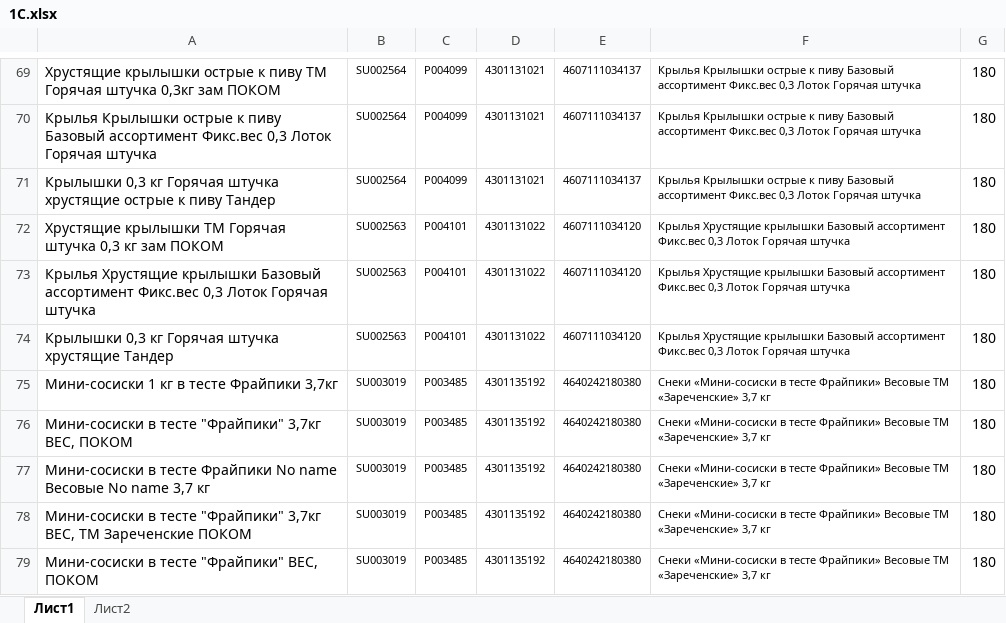
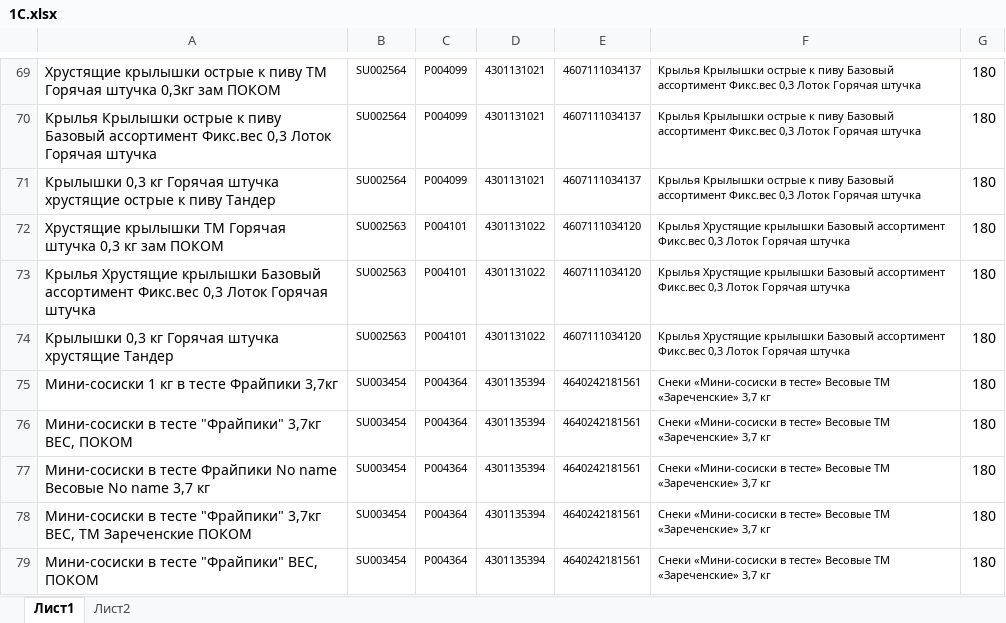
Before and after one commit to Fejanin/pokom_zpf, an Excel workbook: moduls/1С.xlsx, sheet Лист1, drawn as a sheet; only a part is shown, gaps mark what is left out; values as stored, in another font and other column widths than the file's, no borders; the diff covers the shown part only; the diff names each change by its address in the sheet, - before the commit and + after, or states it on an @@ line.

```diff
--- a/moduls/1С.xlsx (sheet Лист1)
+++ b/moduls/1С.xlsx (sheet Лист1)
-B75:B79: SU003019
+B75:B79: SU003454
-C75:C79: P003485
+C75:C79: P004364
-D75:D79: 4301135192
+D75:D79: 4301135394
-E75:E79: 4640242180380
+E75:E79: 4640242181561
-F75:F79: …«Мини-сосиски в тесте Фрайпики» Весовые ТМ…
+F75:F79: …«Мини-сосиски в тесте» Весовые ТМ…
```
Also changed, not shown: 1 added row, 5 removed rows and 41 edited cells elsewhere in this sheet, formulas that keep their value, 10 other files.
